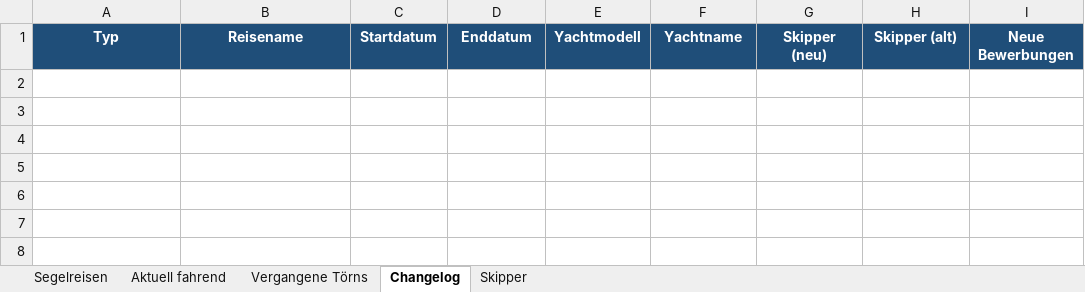
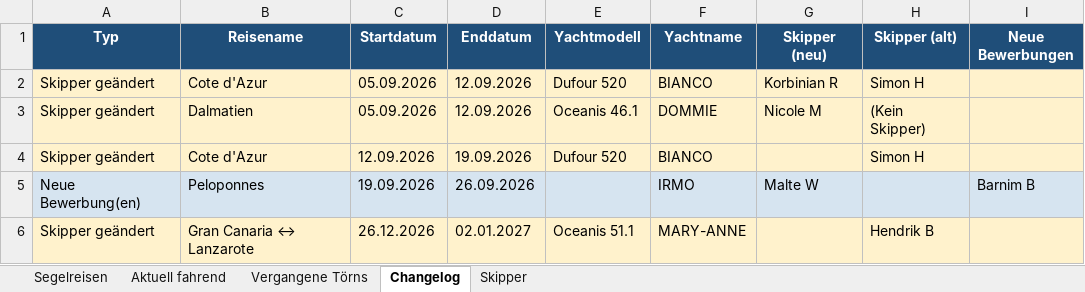
Before and after one commit to WolkeYachting/Skipperplan, an Excel workbook: skipperplan.xlsx, sheet Changelog, drawn as a sheet; values as stored, in another font and other column widths than the file's, no borders; the diff names each change by its address in the sheet, - before the commit and + after, or states it on an @@ line.

Commit message:
Skipperplan: 01.09.2026 03:01 UTC

```diff
--- a/skipperplan.xlsx (sheet Changelog)
+++ b/skipperplan.xlsx (sheet Changelog)
+row 2: Skipper geändert | Cote d'Azur | 05.09.2026 | 12.09.2026 | Dufour 520 | BIANCO | Korbinian R | Simon H
+row 3: Skipper geändert | Dalmatien | 05.09.2026 | 12.09.2026 | Oceanis 46.1 | DOMMIE | Nicole M | (Kein Skipper)
+row 4: Skipper geändert | Cote d'Azur | 12.09.2026 | 19.09.2026 | Dufour 520 | BIANCO |  | Simon H
+row 5: Neue Bewerbung(en) | Peloponnes | 19.09.2026 | 26.09.2026 |  | IRMO | Malte W |  | Barnim B
+row 6: Skipper geändert | Gran Canaria ↔ Lanzarote | 26.12.2026 | 02.01.2027 | Oceanis 51.1 | MARY-ANNE |  | Hendrik B
```
Also changed, not shown: sheet Segelreisen, sheet Skipper.
